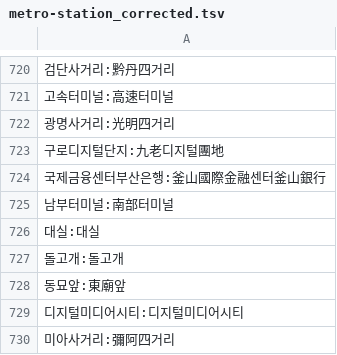
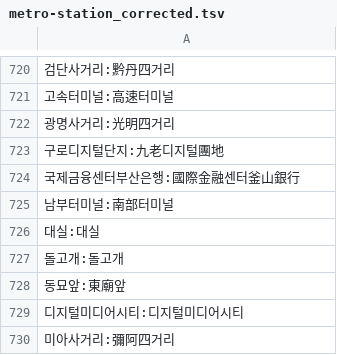
Before and after one commit to Lee0701/Converter-Dict-Data, a TSV file: preprocessed-data/metro-station_corrected.tsv, drawn as a sheet; only a part is shown, gaps mark what is left out.

```diff
--- a/preprocessed-data/metro-station_corrected.tsv
+++ b/preprocessed-data/metro-station_corrected.tsv
@@ -723,3 +723,3 @@
 구로디지털단지:九老디지털團地
-국제금융센터부산은행:釜山國際金融센터釜山銀行
+국제금융센터부산은행:國際金融센터釜山銀行
 남부터미널:南部터미널
```
Also changed, not shown: preprocessed-data/metro-station.tsv, 13 other files.
